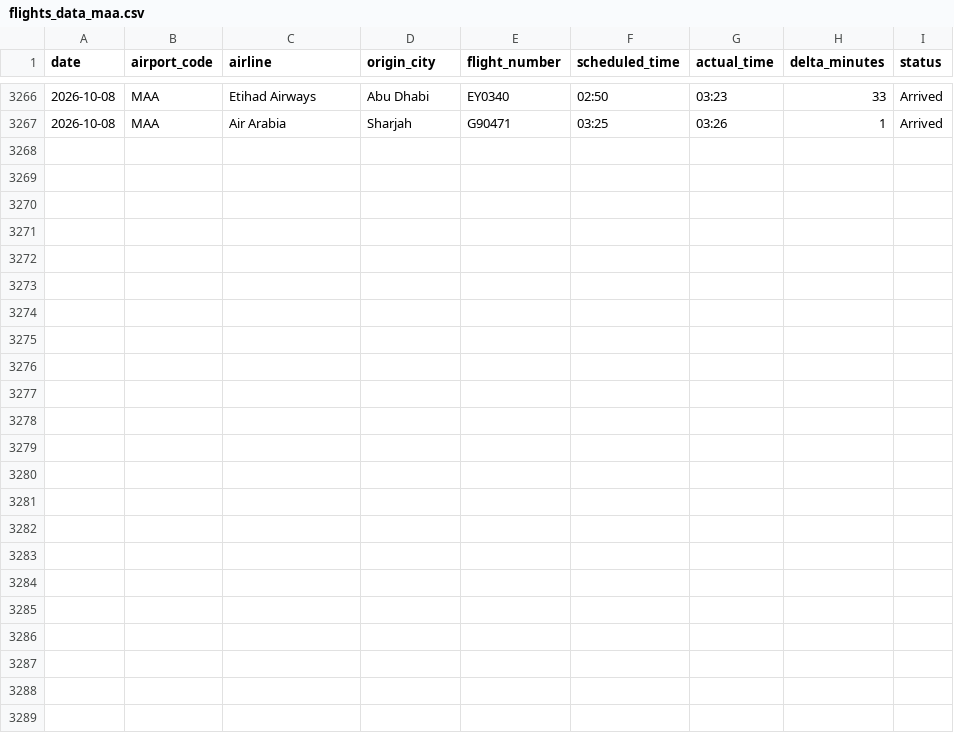
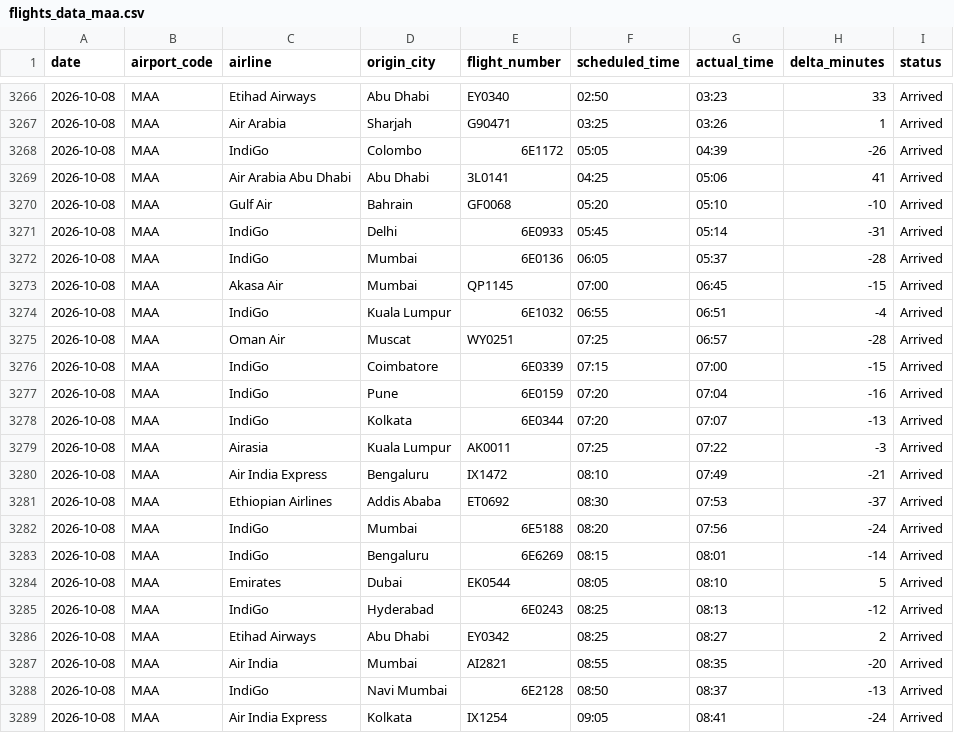
Before and after one commit to Ragadeepsai/Airport_Congestions_Analysis, a CSV file: data/flights_data_maa.csv, drawn as a sheet; only a part is shown, gaps mark what is left out; the diff names each change by its address in the sheet, - before the commit and + after, or states it on an @@ line.

```diff
--- a/data/flights_data_maa.csv
+++ b/data/flights_data_maa.csv
+row 3268: 2026-10-08 | MAA | IndiGo | Colombo | 6E1172 | 05:05 | 04:39 | -26 | Arrived
+row 3269: 2026-10-08 | MAA | Air Arabia Abu Dhabi | Abu Dhabi | 3L0141 | 04:25 | 05:06 | 41 | Arrived
+row 3270: 2026-10-08 | MAA | Gulf Air | Bahrain | GF0068 | 05:20 | 05:10 | -10 | Arrived
+row 3271: 2026-10-08 | MAA | IndiGo | Delhi | 6E0933 | 05:45 | 05:14 | -31 | Arrived
+row 3272: 2026-10-08 | MAA | IndiGo | Mumbai | 6E0136 | 06:05 | 05:37 | -28 | Arrived
+row 3273: 2026-10-08 | MAA | Akasa Air | Mumbai | QP1145 | 07:00 | 06:45 | -15 | Arrived
+row 3274: 2026-10-08 | MAA | IndiGo | Kuala Lumpur | 6E1032 | 06:55 | 06:51 | -4 | Arrived
+row 3275: 2026-10-08 | MAA | Oman Air | Muscat | WY0251 | 07:25 | 06:57 | -28 | Arrived
+row 3276: 2026-10-08 | MAA | IndiGo | Coimbatore | 6E0339 | 07:15 | 07:00 | -15 | Arrived
+row 3277: 2026-10-08 | MAA | IndiGo | Pune | 6E0159 | 07:20 | 07:04 | -16 | Arrived
+row 3278: 2026-10-08 | MAA | IndiGo | Kolkata | 6E0344 | 07:20 | 07:07 | -13 | Arrived
+row 3279: 2026-10-08 | MAA | Airasia | Kuala Lumpur | AK0011 | 07:25 | 07:22 | -3 | Arrived
+row 3280: 2026-10-08 | MAA | Air India Express | Bengaluru | IX1472 | 08:10 | 07:49 | -21 | Arrived
+row 3281: 2026-10-08 | MAA | Ethiopian Airlines | Addis Ababa | ET0692 | 08:30 | 07:53 | -37 | Arrived
+row 3282: 2026-10-08 | MAA | IndiGo | Mumbai | 6E5188 | 08:20 | 07:56 | -24 | Arrived
+row 3283: 2026-10-08 | MAA | IndiGo | Bengaluru | 6E6269 | 08:15 | 08:01 | -14 | Arrived
+row 3284: 2026-10-08 | MAA | Emirates | Dubai | EK0544 | 08:05 | 08:10 | 5 | Arrived
+row 3285: 2026-10-08 | MAA | IndiGo | Hyderabad | 6E0243 | 08:25 | 08:13 | -12 | Arrived
+row 3286: 2026-10-08 | MAA | Etihad Airways | Abu Dhabi | EY0342 | 08:25 | 08:27 | 2 | Arrived
+row 3287: 2026-10-08 | MAA | Air India | Mumbai | AI2821 | 08:55 | 08:35 | -20 | Arrived
+row 3288: 2026-10-08 | MAA | IndiGo | Navi Mumbai | 6E2128 | 08:50 | 08:37 | -13 | Arrived
+row 3289: 2026-10-08 | MAA | Air India Express | Kolkata | IX1254 | 09:05 | 08:41 | -24 | Arrived
```
